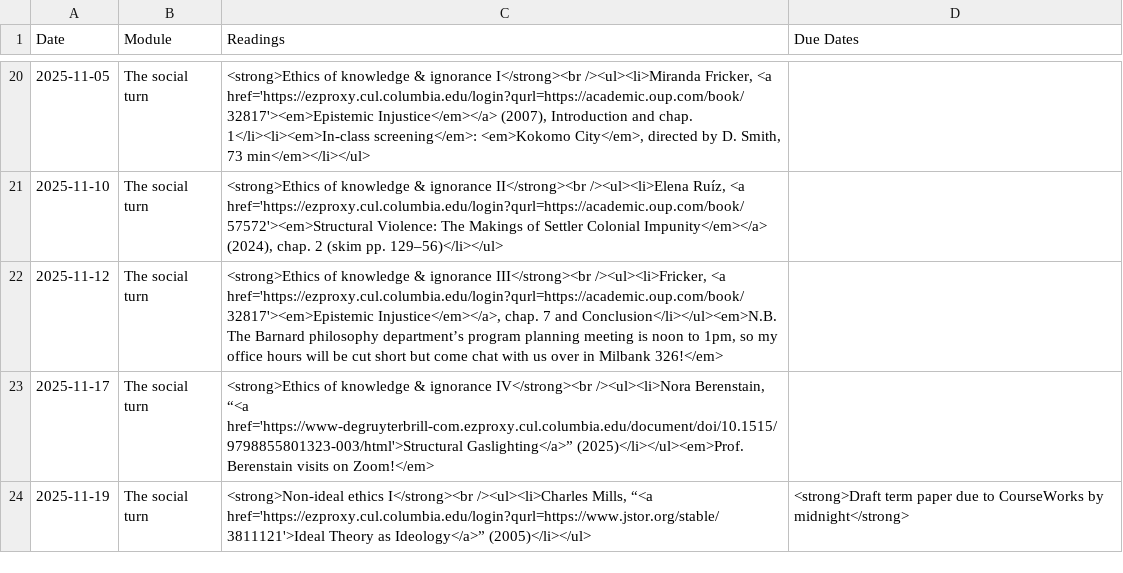
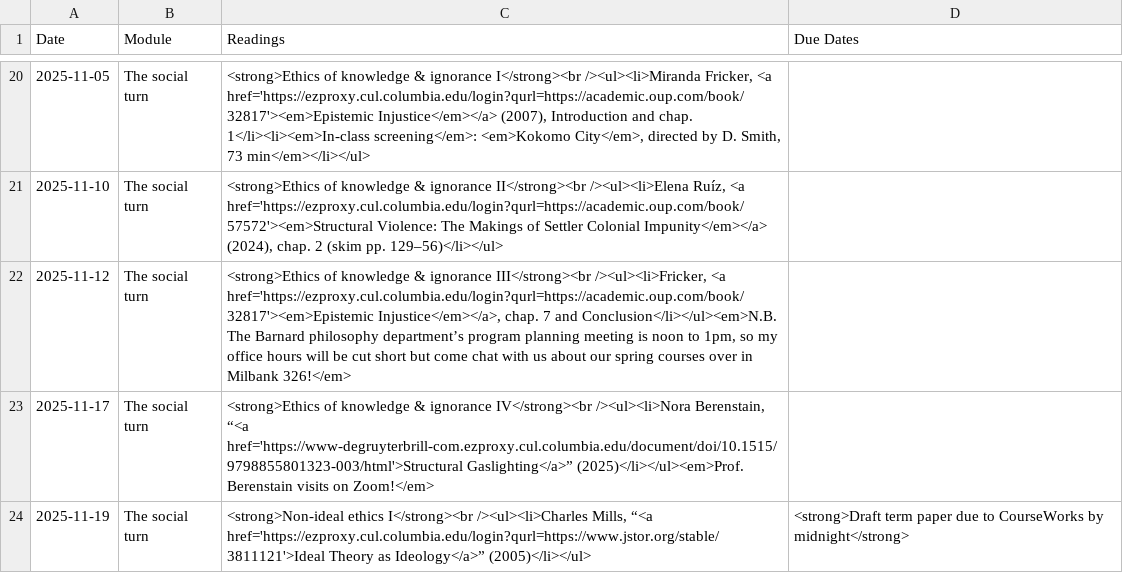
Before and after one commit to dingherself/ethics, a CSV file: _data/schedule.csv, drawn as a sheet; only a part is shown, gaps mark what is left out; the diff names each change by its address in the sheet, - before the commit and + after, or states it on an @@ line.

Commit message:
clarify

```diff
--- a/_data/schedule.csv
+++ b/_data/schedule.csv
-C22 (Readings): …with us over in…
+C22 (Readings): …with us about our spring courses over in…
```
